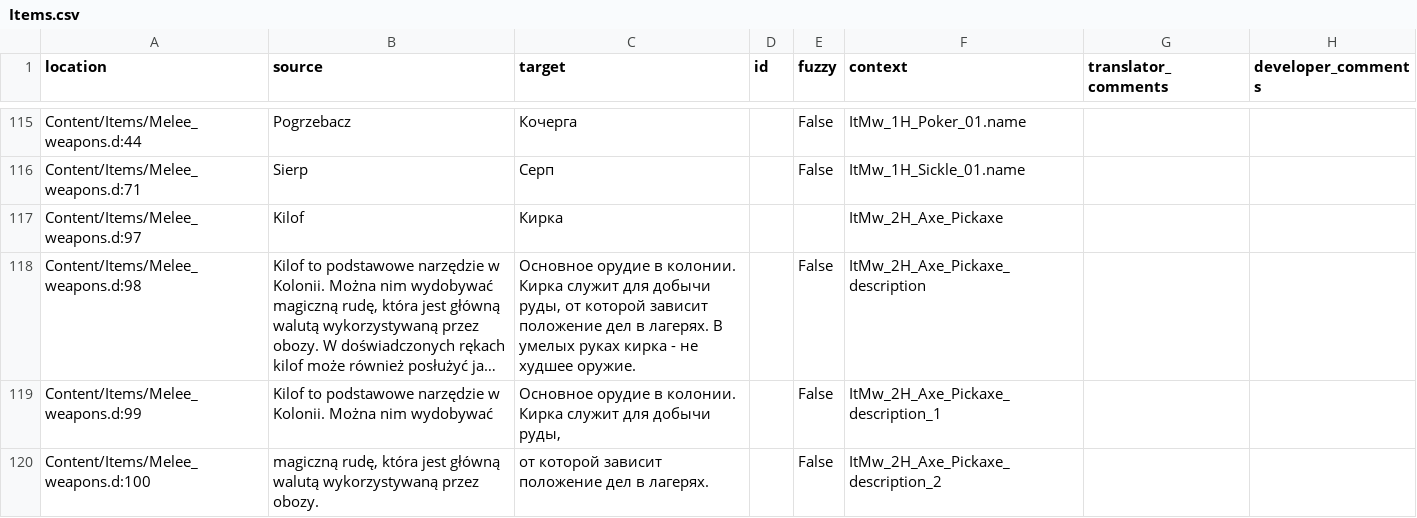
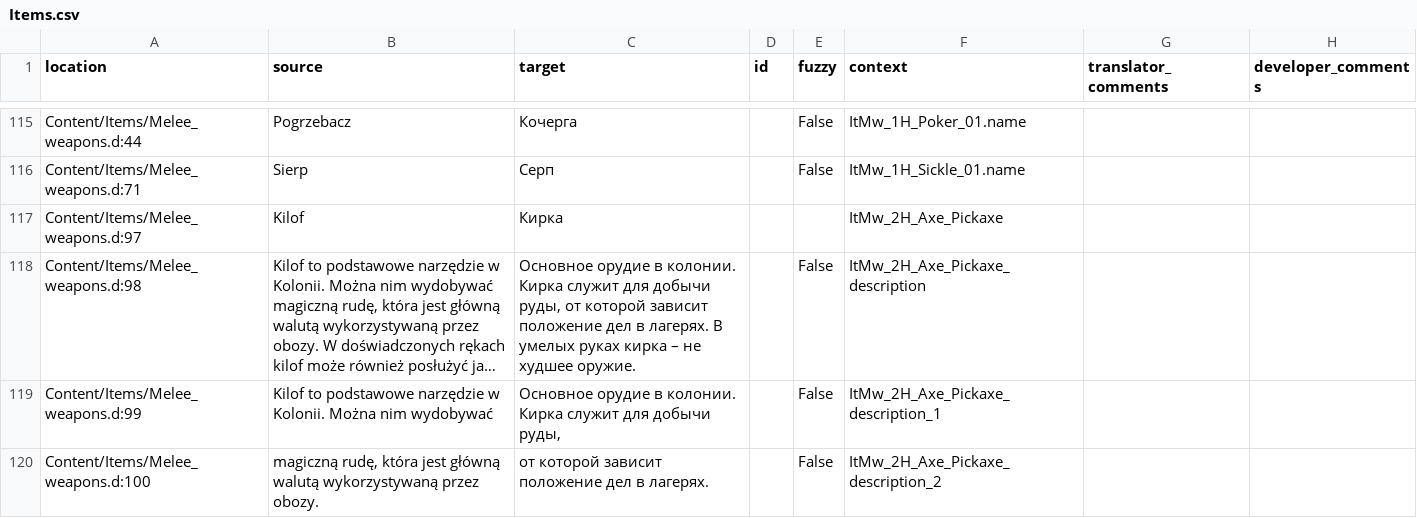
Before and after one commit to Nyras-Enjoyers/nyras-prologue-demake-scripts, a CSV file: .translations/ru/Items.csv, drawn as a sheet; only a part is shown, gaps mark what is left out; long unchanged cells end in …; the diff covers the shown part only; the diff names each change by its address in the sheet, - before the commit and + after, or states it on an @@ line.

```diff
--- a/.translations/ru/Items.csv
+++ b/.translations/ru/Items.csv
-C118 (target): …руках кирка - не худшее…
+C118 (target): …руках кирка – не худшее…
```
Also changed, not shown: 34 edited cells elsewhere in this file.
